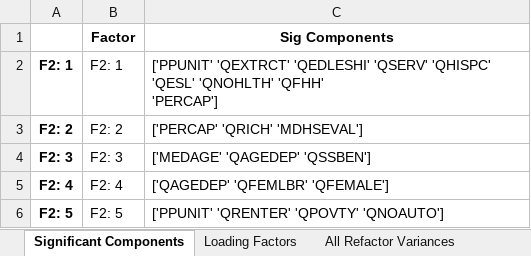
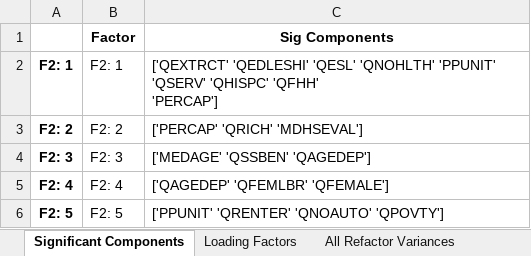
Before and after one commit to mdp0023/SVInsight, an Excel workbook: Travis_County/Documentation/Travis_County_2017_bg_SVI.xlsx, sheet Significant Components, drawn as a sheet; values as stored, in another font and other column widths than the file's, no borders; ↵ is a line break in a cell; the diff names each change by its address in the sheet, - before the commit and + after, or states it on an @@ line.

```diff
--- a/Travis_County/Documentation/Travis_County_2017_bg_SVI.xlsx (sheet Significant Components)
+++ b/Travis_County/Documentation/Travis_County_2017_bg_SVI.xlsx (sheet Significant Components)
-C2 (Sig Components): ['PPUNIT' 'QEXTRCT' 'QEDLESHI' 'QSERV' 'QHISPC' 'QESL' 'QNOHLTH' 'QFHH' ↵ 'PERCAP']
+C2 (Sig Components): ['QEXTRCT' 'QEDLESHI' 'QESL' 'QNOHLTH' 'PPUNIT' 'QSERV' 'QHISPC' 'QFHH' ↵ 'PERCAP']
-C4 (Sig Components): ['MEDAGE' 'QAGEDEP' 'QSSBEN']
+C4 (Sig Components): ['MEDAGE' 'QSSBEN' 'QAGEDEP']
-C6 (Sig Components): ['PPUNIT' 'QRENTER' 'QPOVTY' 'QNOAUTO']
+C6 (Sig Components): ['PPUNIT' 'QRENTER' 'QNOAUTO' 'QPOVTY']
```
Also changed, not shown: sheet Loading Factors, sheet All Refactor Variances, sheet Final Variances, sheet Included and Excluded, 7 other files.
